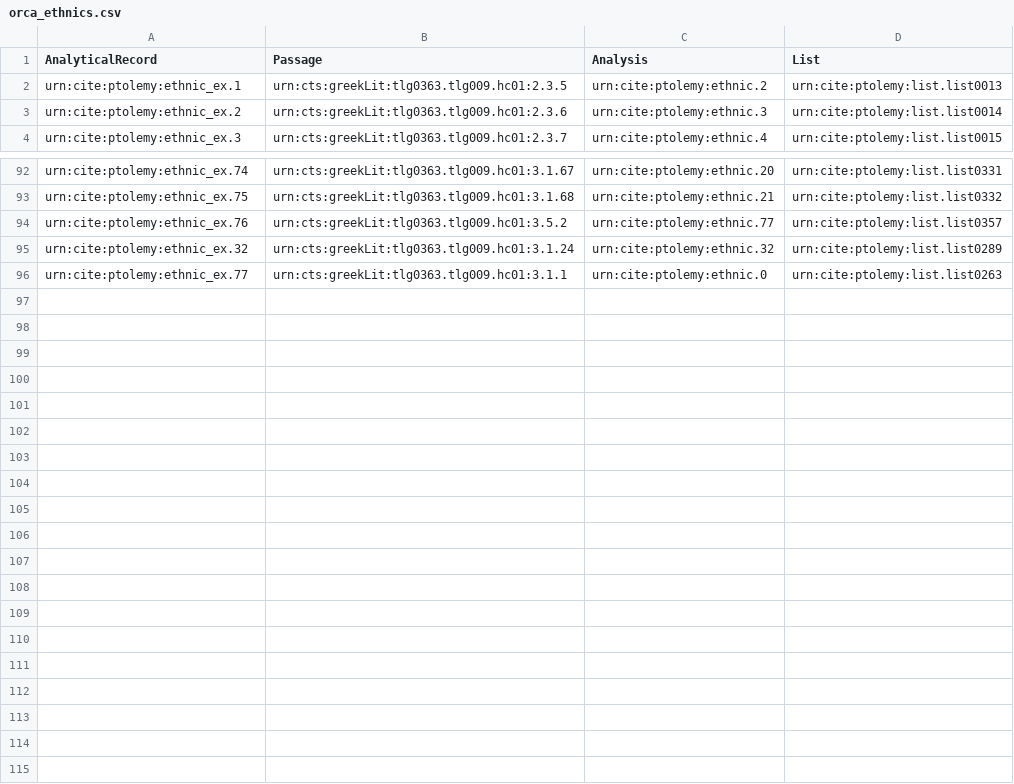
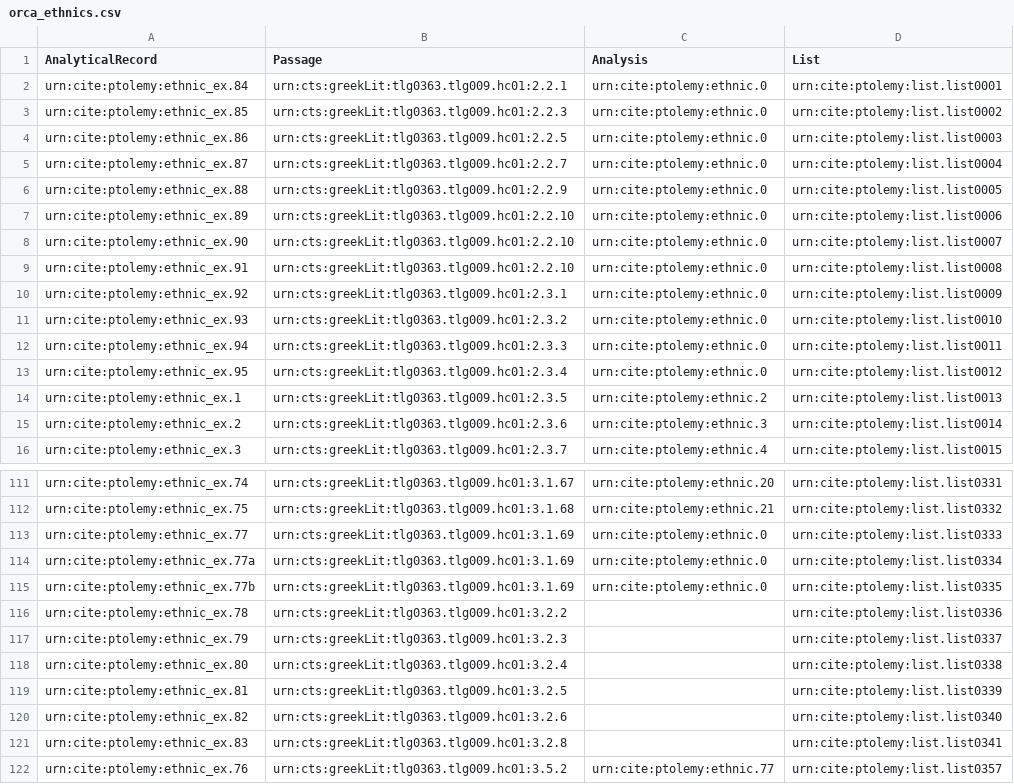
Before and after one commit to appsinvellum/ptolemy, a CSV file: collections/analyses/orca_ethnics.csv, drawn as a sheet; only a part is shown, gaps mark what is left out; the diff covers the shown part only.

Commit message:
Update analyses for British Isles

```diff
--- a/collections/analyses/orca_ethnics.csv
+++ b/collections/analyses/orca_ethnics.csv
@@ -1,2 +1,14 @@
 AnalyticalRecord,Passage,Analysis,List
+urn:cite:ptolemy:ethnic_ex.84,urn:cts:greekLit:tlg0363.tlg009.hc01:2.2.1,urn:cite:ptolemy:ethnic.0,urn:cite:ptolemy:list.list0001
+urn:cite:ptolemy:ethnic_ex.85,urn:cts:greekLit:tlg0363.tlg009.hc01:2.2.3,urn:cite:ptolemy:ethnic.0,urn:cite:ptolemy:list.list0002
+urn:cite:ptolemy:ethnic_ex.86,urn:cts:greekLit:tlg0363.tlg009.hc01:2.2.5,urn:cite:ptolemy:ethnic.0,urn:cite:ptolemy:list.list0003
+urn:cite:ptolemy:ethnic_ex.87,urn:cts:greekLit:tlg0363.tlg009.hc01:2.2.7,urn:cite:ptolemy:ethnic.0,urn:cite:ptolemy:list.list0004
+urn:cite:ptolemy:ethnic_ex.88,urn:cts:greekLit:tlg0363.tlg009.hc01:2.2.9,urn:cite:ptolemy:ethnic.0,urn:cite:ptolemy:list.list0005
+urn:cite:ptolemy:ethnic_ex.89,urn:cts:greekLit:tlg0363.tlg009.hc01:2.2.10,urn:cite:ptolemy:ethnic.0,urn:cite:ptolemy:list.list0006
+urn:cite:ptolemy:ethnic_ex.90,urn:cts:greekLit:tlg0363.tlg009.hc01:2.2.10,urn:cite:ptolemy:ethnic.0,urn:cite:ptolemy:list.list0007
+urn:cite:ptolemy:ethnic_ex.91,urn:cts:greekLit:tlg0363.tlg009.hc01:2.2.10,urn:cite:ptolemy:ethnic.0,urn:cite:ptolemy:list.list0008
+urn:cite:ptolemy:ethnic_ex.92,urn:cts:greekLit:tlg0363.tlg009.hc01:2.3.1,urn:cite:ptolemy:ethnic.0,urn:cite:ptolemy:list.list0009
+urn:cite:ptolemy:ethnic_ex.93,urn:cts:greekLit:tlg0363.tlg009.hc01:2.3.2,urn:cite:ptolemy:ethnic.0,urn:cite:ptolemy:list.list0010
+urn:cite:ptolemy:ethnic_ex.94,urn:cts:greekLit:tlg0363.tlg009.hc01:2.3.3,urn:cite:ptolemy:ethnic.0,urn:cite:ptolemy:list.list0011
+urn:cite:ptolemy:ethnic_ex.95,urn:cts:greekLit:tlg0363.tlg009.hc01:2.3.4,urn:cite:ptolemy:ethnic.0,urn:cite:ptolemy:list.list0012
 urn:cite:ptolemy:ethnic_ex.1,urn:cts:greekLit:tlg0363.tlg009.hc01:2.3.5,urn:cite:ptolemy:ethnic.2,urn:cite:ptolemy:list.list0013
@@ -93,4 +112,11 @@ urn:cite:ptolemy:ethnic_ex.74,urn:cts:greekLit:tlg0363.tlg009.hc01:3.1.67,urn:ci
 urn:cite:ptolemy:ethnic_ex.75,urn:cts:greekLit:tlg0363.tlg009.hc01:3.1.68,urn:cite:ptolemy:ethnic.21,urn:cite:ptolemy:list.list0332
+urn:cite:ptolemy:ethnic_ex.77,urn:cts:greekLit:tlg0363.tlg009.hc01:3.1.69,urn:cite:ptolemy:ethnic.0,urn:cite:ptolemy:list.list0333
+urn:cite:ptolemy:ethnic_ex.77a,urn:cts:greekLit:tlg0363.tlg009.hc01:3.1.69,urn:cite:ptolemy:ethnic.0,urn:cite:ptolemy:list.list0334
+urn:cite:ptolemy:ethnic_ex.77b,urn:cts:greekLit:tlg0363.tlg009.hc01:3.1.69,urn:cite:ptolemy:ethnic.0,urn:cite:ptolemy:list.list0335
+urn:cite:ptolemy:ethnic_ex.78,urn:cts:greekLit:tlg0363.tlg009.hc01:3.2.2,,urn:cite:ptolemy:list.list0336
+urn:cite:ptolemy:ethnic_ex.79,urn:cts:greekLit:tlg0363.tlg009.hc01:3.2.3,,urn:cite:ptolemy:list.list0337
+urn:cite:ptolemy:ethnic_ex.80,urn:cts:greekLit:tlg0363.tlg009.hc01:3.2.4,,urn:cite:ptolemy:list.list0338
+urn:cite:ptolemy:ethnic_ex.81,urn:cts:greekLit:tlg0363.tlg009.hc01:3.2.5,,urn:cite:ptolemy:list.list0339
+urn:cite:ptolemy:ethnic_ex.82,urn:cts:greekLit:tlg0363.tlg009.hc01:3.2.6,,urn:cite:ptolemy:list.list0340
+urn:cite:ptolemy:ethnic_ex.83,urn:cts:greekLit:tlg0363.tlg009.hc01:3.2.8,,urn:cite:ptolemy:list.list0341
 urn:cite:ptolemy:ethnic_ex.76,urn:cts:greekLit:tlg0363.tlg009.hc01:3.5.2,urn:cite:ptolemy:ethnic.77,urn:cite:ptolemy:list.list0357
-urn:cite:ptolemy:ethnic_ex.32,urn:cts:greekLit:tlg0363.tlg009.hc01:3.1.24,urn:cite:ptolemy:ethnic.32,urn:cite:ptolemy:list.list0289
-urn:cite:ptolemy:ethnic_ex.77,urn:cts:greekLit:tlg0363.tlg009.hc01:3.1.1,urn:cite:ptolemy:ethnic.0,urn:cite:ptolemy:list.list0263
```
Also changed, not shown: 5 added rows and 12 edited cells elsewhere in this file, collections/analyses/orca_geoTypes.csv, collections/data/sites.tsv, 1 other file.
